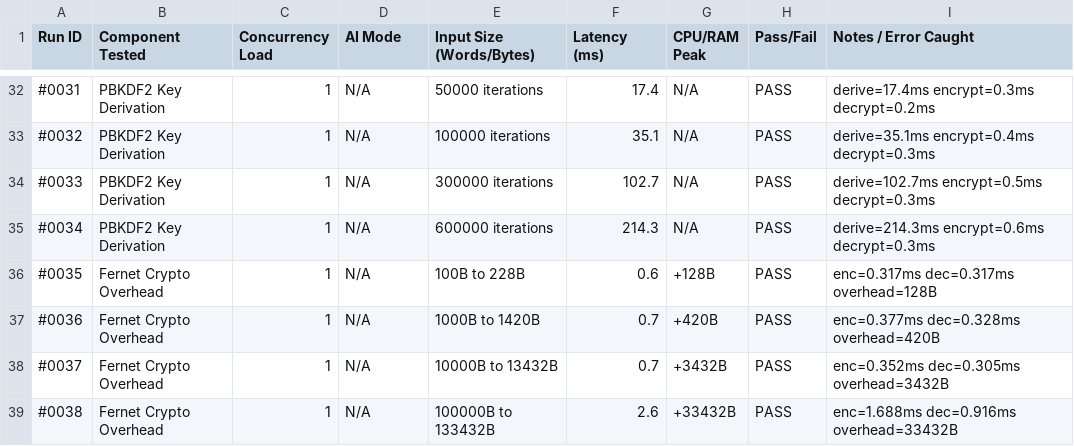
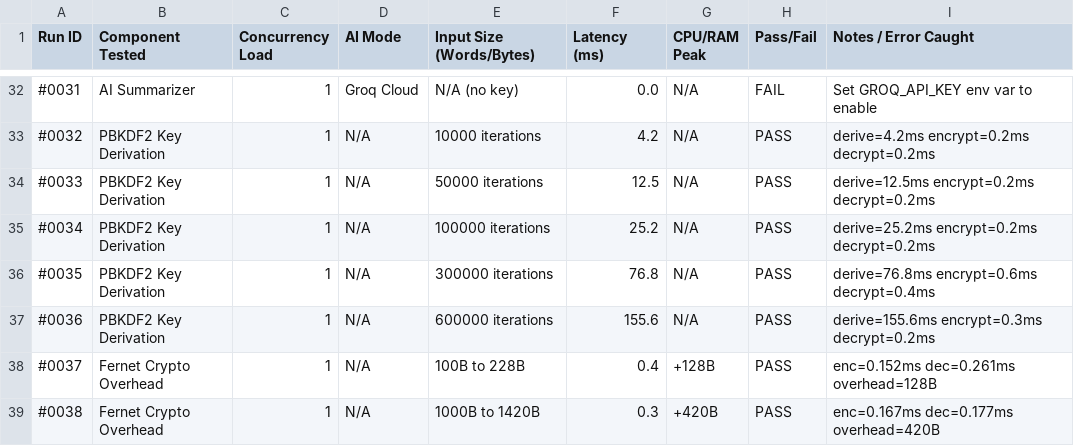
Before and after one commit to dhansikarcs-cs/Sentinel_V_1_, a CSV file: backend/benchmarks/logbook_benchmark.csv, drawn as a sheet; only a part is shown, gaps mark what is left out; the diff covers the shown part only.

```diff
--- a/backend/benchmarks/logbook_benchmark.csv
+++ b/backend/benchmarks/logbook_benchmark.csv
@@ -32,8 +32,8 @@ Run ID,Component Tested,Concurrency Load,AI Mode,Input Size (Words/Bytes),Latenc
-#0031,PBKDF2 Key Derivation,1,N/A,50000 iterations,17.4,N/A,PASS,derive=17.4ms encrypt=0.3ms decrypt=0.2ms
-#0032,PBKDF2 Key Derivation,1,N/A,100000 iterations,35.1,N/A,PASS,derive=35.1ms encrypt=0.4ms decrypt=0.3ms
-#0033,PBKDF2 Key Derivation,1,N/A,300000 iterations,102.7,N/A,PASS,derive=102.7ms encrypt=0.5ms decrypt=0.3ms
-#0034,PBKDF2 Key Derivation,1,N/A,600000 iterations,214.3,N/A,PASS,derive=214.3ms encrypt=0.6ms decrypt=0.3ms
-#0035,Fernet Crypto Overhead,1,N/A,100B to 228B,0.6,+128B,PASS,enc=0.317ms dec=0.317ms overhead=128B
-#0036,Fernet Crypto Overhead,1,N/A,1000B to 1420B,0.7,+420B,PASS,enc=0.377ms dec=0.328ms overhead=420B
-#0037,Fernet Crypto Overhead,1,N/A,10000B to 13432B,0.7,+3432B,PASS,enc=0.352ms dec=0.305ms overhead=3432B
-#0038,Fernet Crypto Overhead,1,N/A,100000B to 133432B,2.6,+33432B,PASS,enc=1.688ms dec=0.916ms overhead=33432B
+#0031,AI Summarizer,1,Groq Cloud,N/A (no key),0.0,N/A,FAIL,Set GROQ_API_KEY env var to enable
+#0032,PBKDF2 Key Derivation,1,N/A,10000 iterations,4.2,N/A,PASS,derive=4.2ms encrypt=0.2ms decrypt=0.2ms
+#0033,PBKDF2 Key Derivation,1,N/A,50000 iterations,12.5,N/A,PASS,derive=12.5ms encrypt=0.2ms decrypt=0.2ms
+#0034,PBKDF2 Key Derivation,1,N/A,100000 iterations,25.2,N/A,PASS,derive=25.2ms encrypt=0.2ms decrypt=0.2ms
+#0035,PBKDF2 Key Derivation,1,N/A,300000 iterations,76.8,N/A,PASS,derive=76.8ms encrypt=0.6ms decrypt=0.4ms
+#0036,PBKDF2 Key Derivation,1,N/A,600000 iterations,155.6,N/A,PASS,derive=155.6ms encrypt=0.3ms decrypt=0.2ms
+#0037,Fernet Crypto Overhead,1,N/A,100B to 228B,0.4,+128B,PASS,enc=0.152ms dec=0.261ms overhead=128B
+#0038,Fernet Crypto Overhead,1,N/A,1000B to 1420B,0.3,+420B,PASS,enc=0.167ms dec=0.177ms overhead=420B
```
Also changed, not shown: 2 added rows and 96 edited cells elsewhere in this file, 7 other files.
